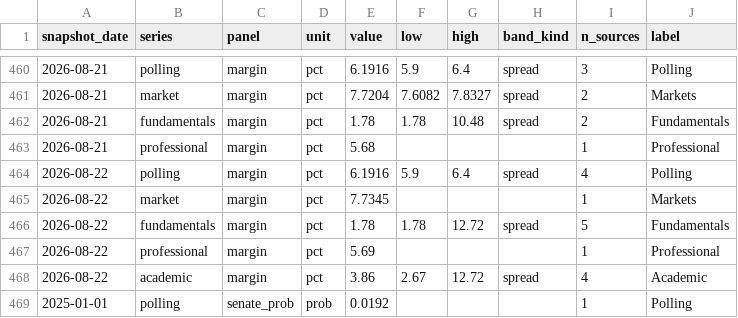
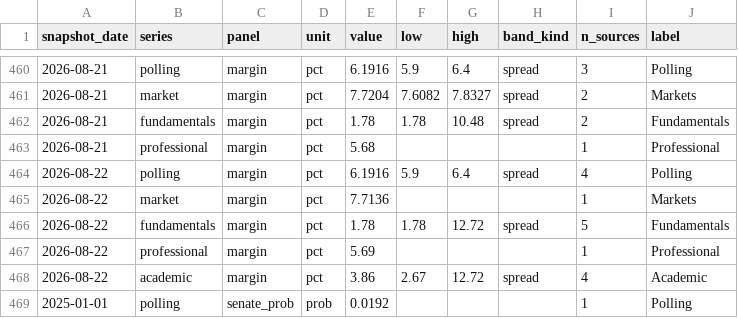
Before and after one commit to kevin-deluca-polisci/KD-website, a CSV file: forecast/data/2026/derived/timeline.csv, drawn as a sheet; only a part is shown, gaps mark what is left out.

```diff
--- a/forecast/data/2026/derived/timeline.csv
+++ b/forecast/data/2026/derived/timeline.csv
@@ -464,3 +464,3 @@ snapshot_date,series,panel,unit,value,low,high,band_kind,n_sources,label
 2026-08-22,polling,margin,pct,6.1916,5.9,6.4,spread,4,Polling
-2026-08-22,market,margin,pct,7.7345,,,,1,Markets
+2026-08-22,market,margin,pct,7.7136,,,,1,Markets
 2026-08-22,fundamentals,margin,pct,1.78,1.78,12.72,spread,5,Fundamentals
```
Also changed, not shown: forecast/data/2026/manifest.csv, forecast/data/2026/raw_manifest.csv, 5 other files.
